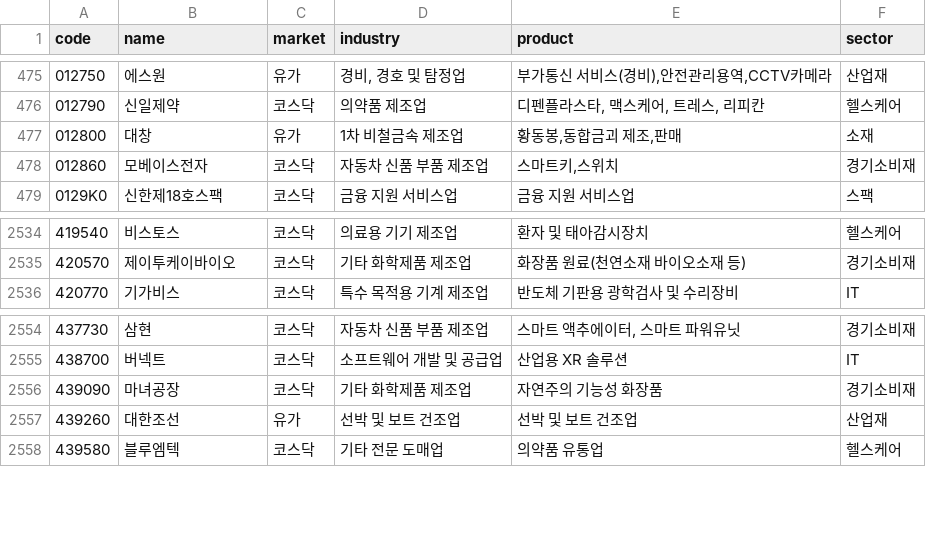
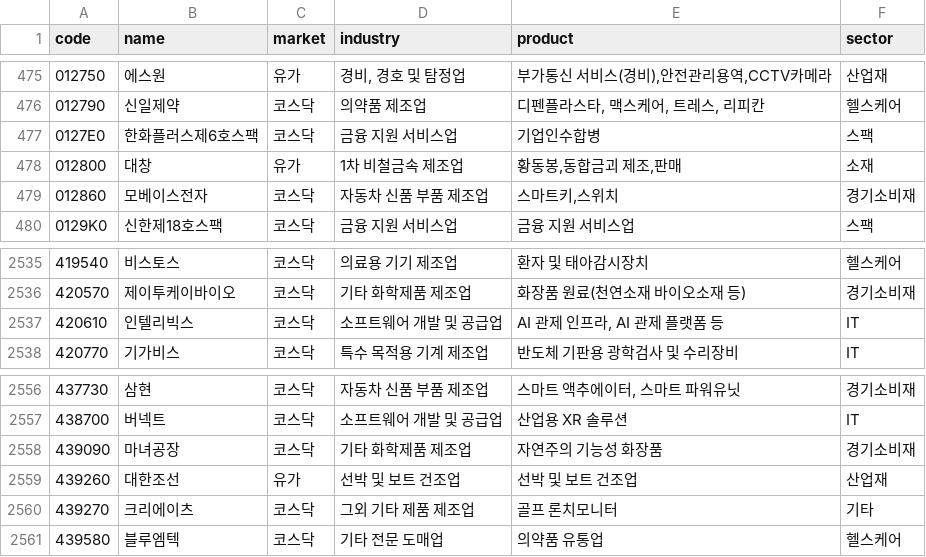
Before and after one commit to alpakabro/dividend, a CSV file: pipeline/kr_sector.csv, drawn as a sheet; only a part is shown, gaps mark what is left out.

```diff
--- a/pipeline/kr_sector.csv
+++ b/pipeline/kr_sector.csv
@@ -476,2 +476,3 @@ code,name,market,industry,product,sector
 012790,신일제약,코스닥,의약품 제조업,"디펜플라스타, 맥스케어, 트레스, 리피칸",헬스케어
+0127E0,한화플러스제6호스팩,코스닥,금융 지원 서비스업,기업인수합병,스팩
 012800,대창,유가,1차 비철금속 제조업,"황동봉,동합금괴 제조,판매",소재
@@ -2535,2 +2536,3 @@ code,name,market,industry,product,sector
 420570,제이투케이바이오,코스닥,기타 화학제품 제조업,화장품 원료(천연소재 바이오소재 등),경기소비재
+420610,인텔리빅스,코스닥,소프트웨어 개발 및 공급업,"AI 관제 인프라, AI 관제 플랫폼 등",IT
 420770,기가비스,코스닥,특수 목적용 기계 제조업,반도체 기판용 광학검사 및 수리장비,IT
@@ -2557,2 +2559,3 @@ code,name,market,industry,product,sector
 439260,대한조선,유가,선박 및 보트 건조업,선박 및 보트 건조업,산업재
+439270,크리에이츠,코스닥,그외 기타 제품 제조업,골프 론치모니터,기타
 439580,블루엠텍,코스닥,기타 전문 도매업,의약품 유통업,헬스케어
```
Also changed, not shown: 6 other files.
